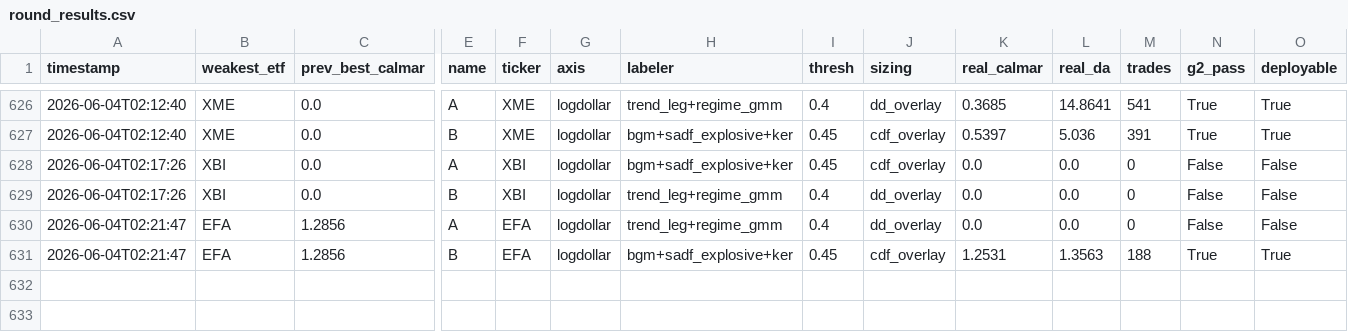
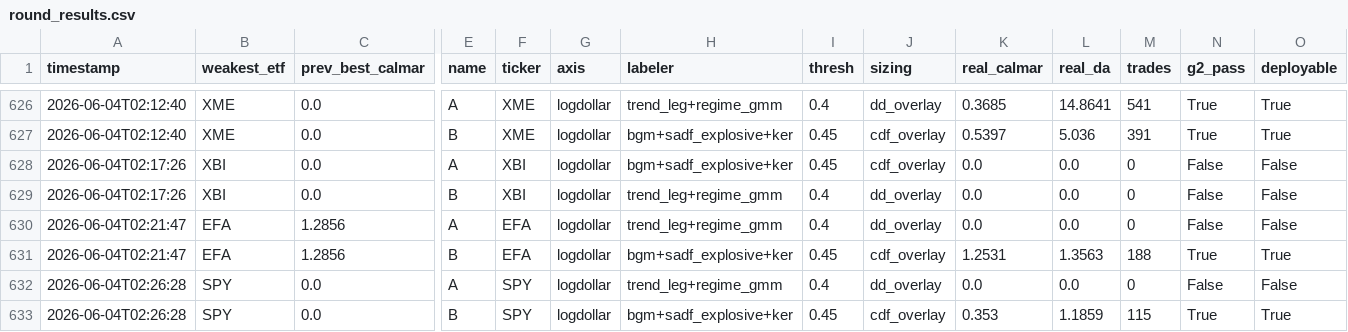
Before and after one commit to victor000000/quant-autoresearch, a CSV file: autoresearch/results/round_results.csv, drawn as a sheet; only a part is shown, gaps mark what is left out; rows hold the shown columns only; the diff names each change by its address in the sheet, - before the commit and + after, or states it on an @@ line.

Commit message:
SPY new-methods: DISCARD (0.35, PSR 0.76, fails deflation). With SPY, the ENTIRE 20-name universe is now covered with the session's methods (trend_leg/sadf). DEFINITIVE: of all 20 names, ONLY GLD (trend, durable 3.47) + UUP (regime, softening) have real gated edges; everything else is buy-hold/no-structure/drift. ~23 fresh hypotheses post-methods-exhaustion, ALL DISCARD. Single-ticker universe CONCLUSIVELY + COMPLETELY exhausted. Deliverable final: 2 edges + book (Calmar 3.20 gross / 2.76 net-5bp / decay-healthy).

```diff
--- a/autoresearch/results/round_results.csv
+++ b/autoresearch/results/round_results.csv
+row 632: 2026-06-04T02:26:28 | SPY | 0.0 | A | SPY | logdollar | trend_leg+regime_gmm | 0.4 | dd_overlay | 0.0 | 0.0 | 0 | False | False
+row 633: 2026-06-04T02:26:28 | SPY | 0.0 | B | SPY | logdollar | bgm+sadf_explosive+ker | 0.45 | cdf_overlay | 0.353 | 1.1859 | 115 | True | True
```
Also changed, not shown: 3 other files.
